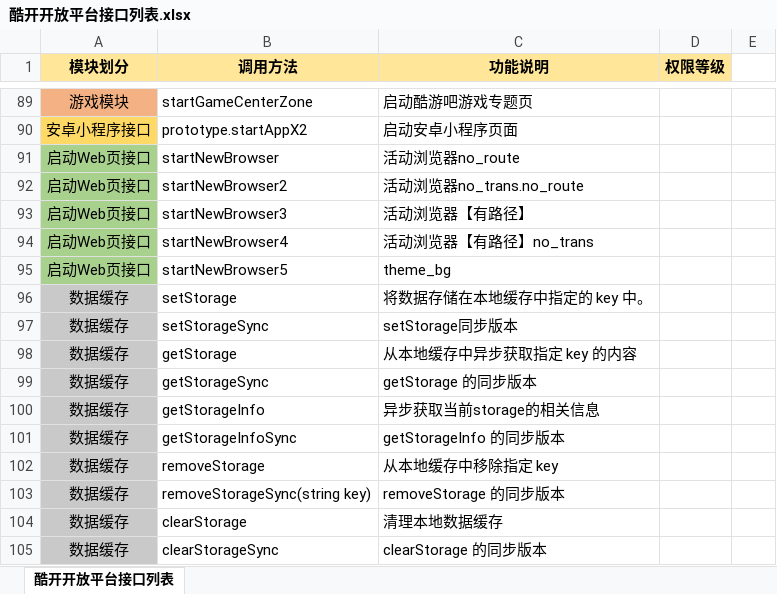
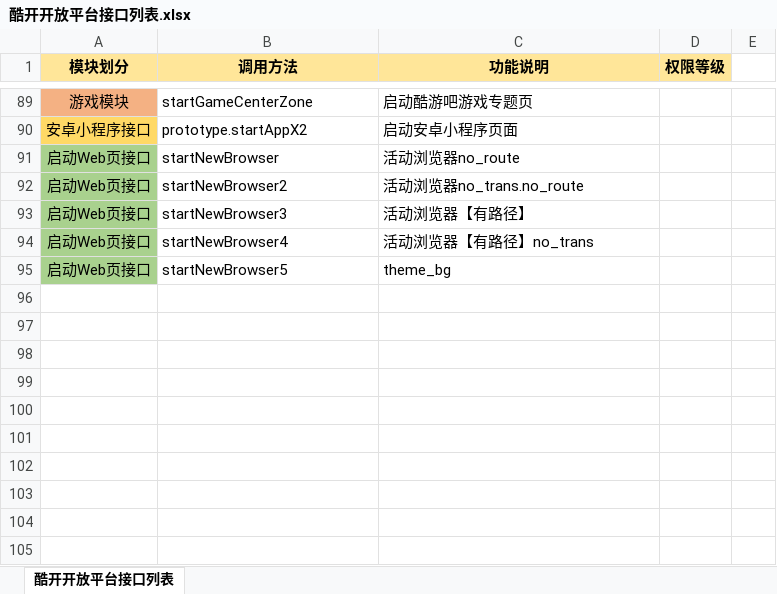
Before and after one commit to terryatgithub/ccop, an Excel workbook: 需求文档/酷开开放平台接口列表.xlsx, sheet 酷开开放平台接口列表, drawn as a sheet; only a part is shown, gaps mark what is left out; values as stored, in another font and other column widths than the file's, no borders; removed rows and columns are numbered as before the commit, all else as after; the diff covers the shown part only; the diff names each change by its address in the sheet, - before the commit and + after, or states it on an @@ line.

```diff
--- a/需求文档/酷开开放平台接口列表.xlsx (sheet 酷开开放平台接口列表)
+++ b/需求文档/酷开开放平台接口列表.xlsx (sheet 酷开开放平台接口列表)
-row 96: 数据缓存 | setStorage | 将数据存储在本地缓存中指定的 key 中。
-row 97: 数据缓存 | setStorageSync | setStorage同步版本
-row 98: 数据缓存 | getStorage | 从本地缓存中异步获取指定 key 的内容
-row 99: 数据缓存 | getStorageSync | getStorage 的同步版本
-row 100: 数据缓存 | getStorageInfo | 异步获取当前storage的相关信息
-row 101: 数据缓存 | getStorageInfoSync | getStorageInfo 的同步版本
-row 102: 数据缓存 | removeStorage | 从本地缓存中移除指定 key
-row 103: 数据缓存 | removeStorageSync(string key) | removeStorage 的同步版本
-row 104: 数据缓存 | clearStorage | 清理本地数据缓存
-row 105: 数据缓存 | clearStorageSync | clearStorage 的同步版本
```
Also changed, not shown: 2 added rows, 2 removed rows, 3 moved rows and 9 edited cells elsewhere in this sheet, 2 other files.
